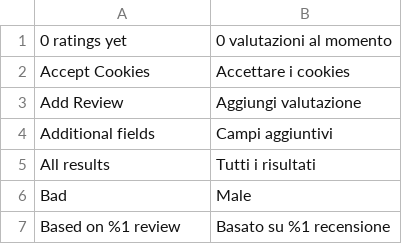
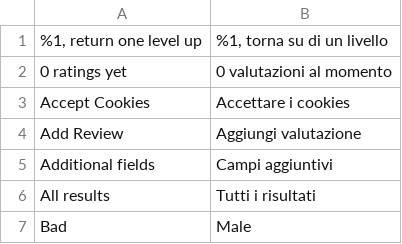
Before and after one commit to magesuite/theme-creativeshop, a CSV file: src/i18n/it_CH.csv, drawn as a sheet; only a part is shown; the shorter side is filled out with more unchanged rows; the diff names each change by its address in the sheet, - before the commit and + after, or states it on an @@ line.

```diff
--- a/src/i18n/it_CH.csv
+++ b/src/i18n/it_CH.csv
+row 1: %1, return one level up | %1, torna su di un livello
```
Also changed, not shown: src/i18n/fr_BE.csv, src/i18n/fr_CH.csv, 10 other files.
